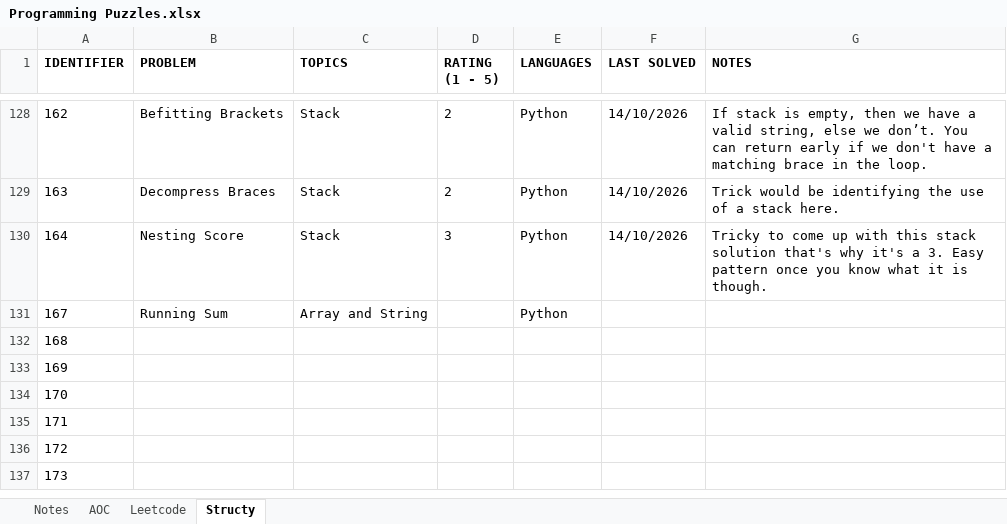
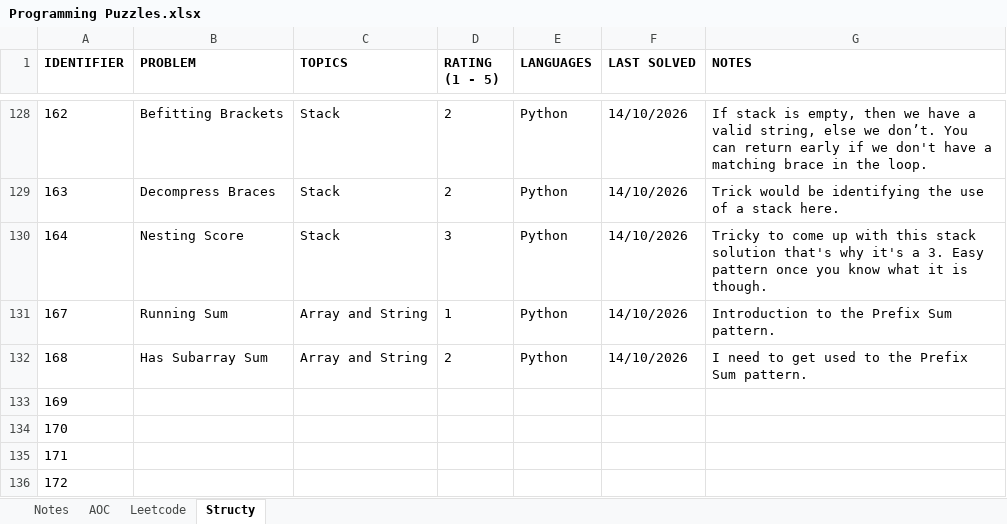
Before and after one commit to rtharris619/ProjectDSA, an Excel workbook: docs/Programming Puzzles.xlsx, sheet Structy, drawn as a sheet; only a part is shown, gaps mark what is left out; the shorter side is filled out with more unchanged rows; values as stored, in another font and other column widths than the file's, no borders; the diff covers the shown part only; the diff names each change by its address in the sheet, - before the commit and + after, or states it on an @@ line.

Commit message:
structy array and string challenges

```diff
--- a/docs/Programming Puzzles.xlsx (sheet Structy)
+++ b/docs/Programming Puzzles.xlsx (sheet Structy)
-D131 (RATING (1 - 5)): (empty)
+D131 (RATING (1 - 5)): 1
-F131:F132 (LAST SOLVED): (empty)
+F131:F132 (LAST SOLVED): 14/10/2026
-G131 (NOTES): (empty)
+G131 (NOTES): Introduction to the Prefix Sum pattern.
-B132 (PROBLEM): (empty)
+B132 (PROBLEM): Has Subarray Sum
-C132 (TOPICS): (empty)
+C132 (TOPICS): Array and String
-D132 (RATING (1 - 5)): (empty)
+D132 (RATING (1 - 5)): 2
-E132 (LANGUAGES): (empty)
+E132 (LANGUAGES): Python
-G132 (NOTES): (empty)
+G132 (NOTES): I need to get used to the Prefix Sum pattern.
```
Also changed, not shown: 50 added rows elsewhere in this sheet, 4 other files.
